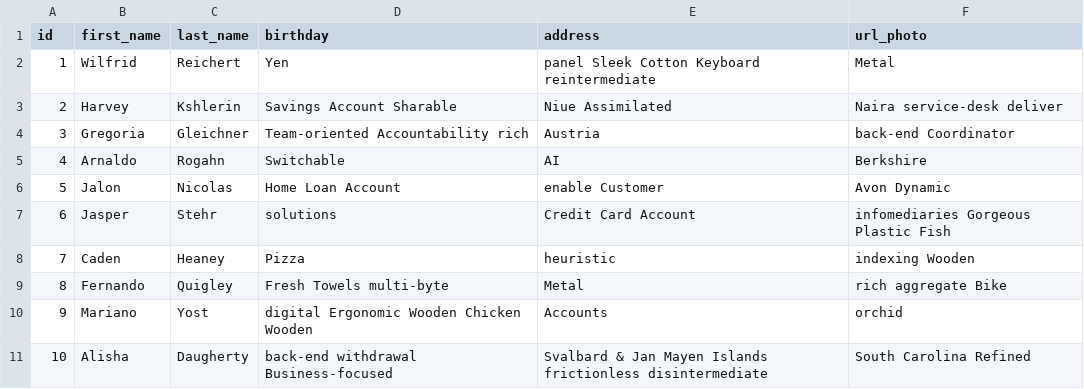
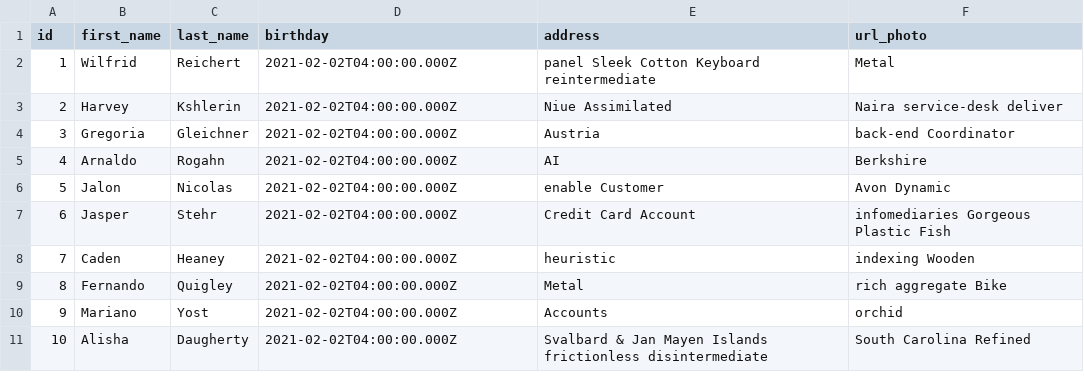
Before and after one commit to rsoft-latam/hospital-backend, a CSV file: src/main/resources/config/liquibase/fake-data/doctor.csv, drawn as a sheet.

```diff
--- a/src/main/resources/config/liquibase/fake-data/doctor.csv
+++ b/src/main/resources/config/liquibase/fake-data/doctor.csv
@@ -1,11 +1,11 @@
 id;first_name;last_name;birthday;address;url_photo
-1;Wilfrid;Reichert;Yen;panel Sleek Cotton Keyboard reintermediate;Metal
-2;Harvey;Kshlerin;Savings Account Sharable;Niue Assimilated;Naira service-desk deliver
-3;Gregoria;Gleichner;Team-oriented Accountability rich;Austria;back-end Coordinator
-4;Arnaldo;Rogahn;Switchable;AI;Berkshire
-5;Jalon;Nicolas;Home Loan Account;enable Customer;Avon Dynamic
-6;Jasper;Stehr;solutions;Credit Card Account;infomediaries Gorgeous Plastic Fish
-7;Caden;Heaney;Pizza;heuristic;indexing Wooden
-8;Fernando;Quigley;Fresh Towels multi-byte;Metal;rich aggregate Bike
-9;Mariano;Yost;digital Ergonomic Wooden Chicken Wooden;Accounts;orchid
-10;Alisha;Daugherty;back-end withdrawal Business-focused;Svalbard & Jan Mayen Islands frictionless disintermediate;South Carolina Refined
+1;Wilfrid;Reichert;2021-02-02T04:00:00.000Z;panel Sleek Cotton Keyboard reintermediate;Metal
+2;Harvey;Kshlerin;2021-02-02T04:00:00.000Z;Niue Assimilated;Naira service-desk deliver
+3;Gregoria;Gleichner;2021-02-02T04:00:00.000Z;Austria;back-end Coordinator
+4;Arnaldo;Rogahn;2021-02-02T04:00:00.000Z;AI;Berkshire
+5;Jalon;Nicolas;2021-02-02T04:00:00.000Z;enable Customer;Avon Dynamic
+6;Jasper;Stehr;2021-02-02T04:00:00.000Z;Credit Card Account;infomediaries Gorgeous Plastic Fish
+7;Caden;Heaney;2021-02-02T04:00:00.000Z;heuristic;indexing Wooden
+8;Fernando;Quigley;2021-02-02T04:00:00.000Z;Metal;rich aggregate Bike
+9;Mariano;Yost;2021-02-02T04:00:00.000Z;Accounts;orchid
+10;Alisha;Daugherty;2021-02-02T04:00:00.000Z;Svalbard & Jan Mayen Islands frictionless disintermediate;South Carolina Refined
```
Also changed, not shown: src/main/resources/config/liquibase/fake-data/hospital.csv, src/main/resources/config/liquibase/fake-data/note.csv, 1 other file.
